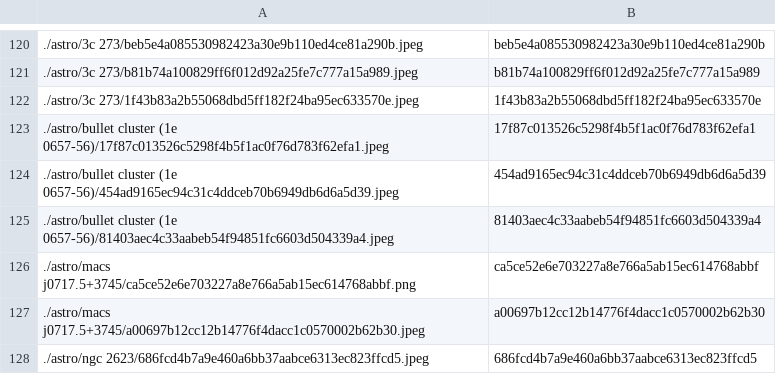
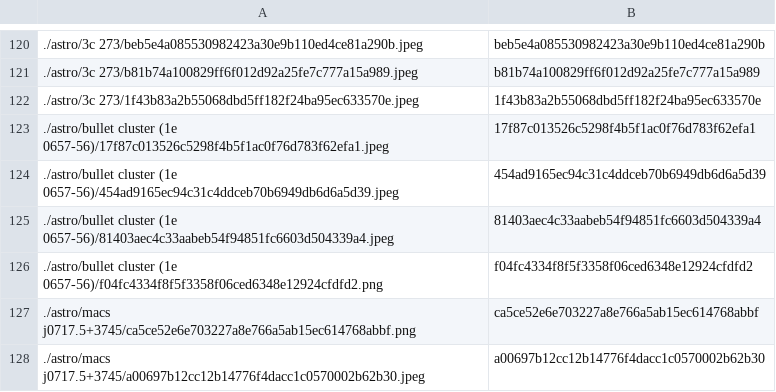
Before and after one commit to tctree333/Reach-For-The-Stars-Images, a CSV file: ids.csv, drawn as a sheet; only a part is shown, gaps mark what is left out; the shorter side is filled out with more unchanged rows; the diff names each change by its address in the sheet, - before the commit and + after, or states it on an @@ line.

```diff
--- a/ids.csv
+++ b/ids.csv
+row 126: ./astro/bullet cluster (1e 0657-56)/f04fc4334f8f5f3358f06ced6348e12924cfdfd2.png | f04fc4334f8f5f3358f06ced6348e12924cfdfd2
```
